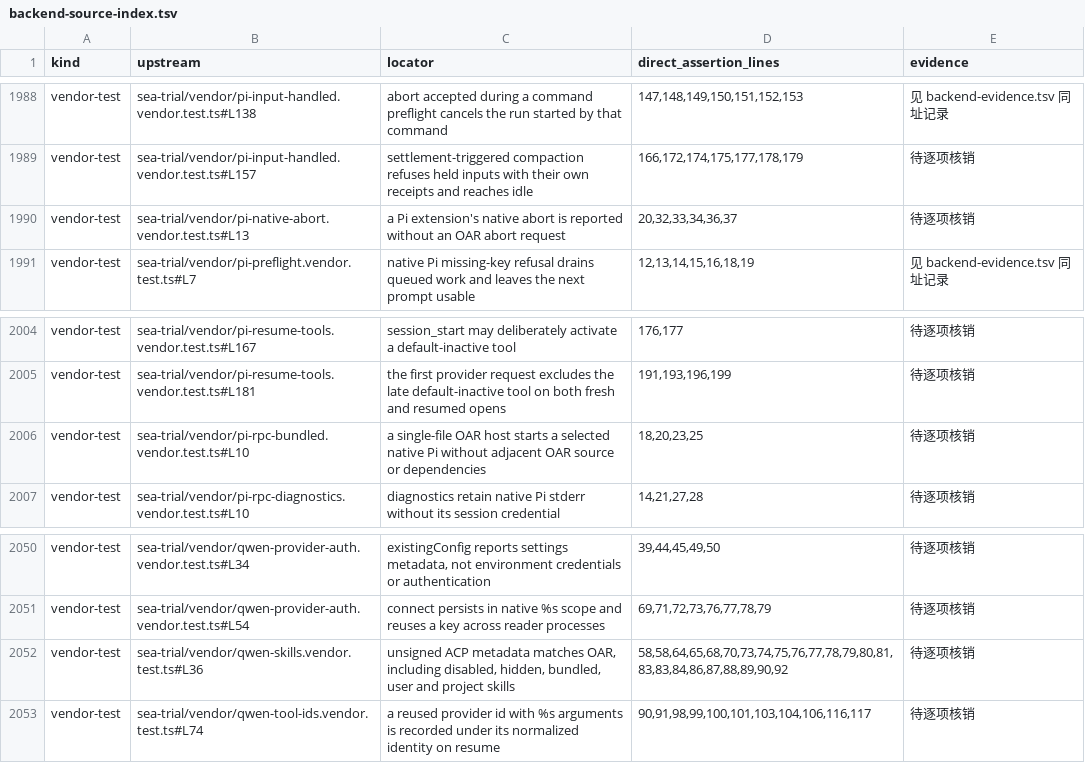
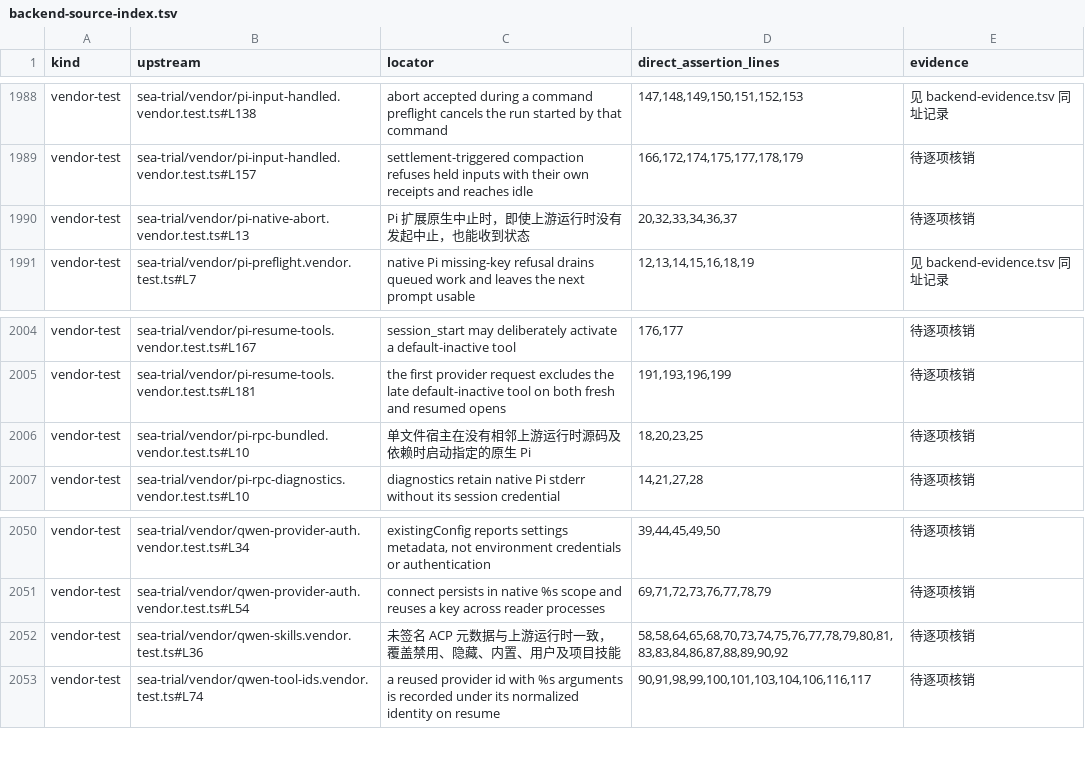
Before and after one commit to kense-labs/Kar, a TSV file: docs/backend-source-index.tsv, drawn as a sheet; only a part is shown, gaps mark what is left out; the diff covers the shown part only.

```diff
--- a/docs/backend-source-index.tsv
+++ b/docs/backend-source-index.tsv
@@ -1989,3 +1989,3 @@ vendor-test	sea-trial/vendor/pi-input-handled.vendor.test.ts#L138	abort accepted
 vendor-test	sea-trial/vendor/pi-input-handled.vendor.test.ts#L157	settlement-triggered compaction refuses held inputs with their own receipts and reaches idle	166,172,174,175,177,178,179	待逐项核销
-vendor-test	sea-trial/vendor/pi-native-abort.vendor.test.ts#L13	a Pi extension's native abort is reported without an OAR abort request	20,32,33,34,36,37	待逐项核销
+vendor-test	sea-trial/vendor/pi-native-abort.vendor.test.ts#L13	Pi 扩展原生中止时，即使上游运行时没有发起中止，也能收到状态	20,32,33,34,36,37	待逐项核销
 vendor-test	sea-trial/vendor/pi-preflight.vendor.test.ts#L7	native Pi missing-key refusal drains queued work and leaves the next prompt usable	12,13,14,15,16,18,19	见 backend-evidence.tsv 同址记录
@@ -2005,3 +2005,3 @@ vendor-test	sea-trial/vendor/pi-resume-tools.vendor.test.ts#L167	session_start m
 vendor-test	sea-trial/vendor/pi-resume-tools.vendor.test.ts#L181	the first provider request excludes the late default-inactive tool on both fresh and resumed opens	191,193,196,199	待逐项核销
-vendor-test	sea-trial/vendor/pi-rpc-bundled.vendor.test.ts#L10	a single-file OAR host starts a selected native Pi without adjacent OAR source or dependencies	18,20,23,25	待逐项核销
+vendor-test	sea-trial/vendor/pi-rpc-bundled.vendor.test.ts#L10	单文件宿主在没有相邻上游运行时源码及依赖时启动指定的原生 Pi	18,20,23,25	待逐项核销
 vendor-test	sea-trial/vendor/pi-rpc-diagnostics.vendor.test.ts#L10	diagnostics retain native Pi stderr without its session credential	14,21,27,28	待逐项核销
@@ -2051,3 +2051,3 @@ vendor-test	sea-trial/vendor/qwen-provider-auth.vendor.test.ts#L34	existingConfi
 vendor-test	sea-trial/vendor/qwen-provider-auth.vendor.test.ts#L54	connect persists in native %s scope and reuses a key across reader processes	69,71,72,73,76,77,78,79	待逐项核销
-vendor-test	sea-trial/vendor/qwen-skills.vendor.test.ts#L36	unsigned ACP metadata matches OAR, including disabled, hidden, bundled, user and project skills	58,58,64,65,68,70,73,74,75,76,77,78,79,80,81,83,83,84,86,87,88,89,90,92	待逐项核销
+vendor-test	sea-trial/vendor/qwen-skills.vendor.test.ts#L36	未签名 ACP 元数据与上游运行时一致，覆盖禁用、隐藏、内置、用户及项目技能	58,58,64,65,68,70,73,74,75,76,77,78,79,80,81,83,83,84,86,87,88,89,90,92	待逐项核销
 vendor-test	sea-trial/vendor/qwen-tool-ids.vendor.test.ts#L74	a reused provider id with %s arguments is recorded under its normalized identity on resume	90,91,98,99,100,101,103,104,106,116,117	待逐项核销
```
Also changed, not shown: 5 edited cells elsewhere in this file, docs/backend-evidence.tsv, 1 other file.
